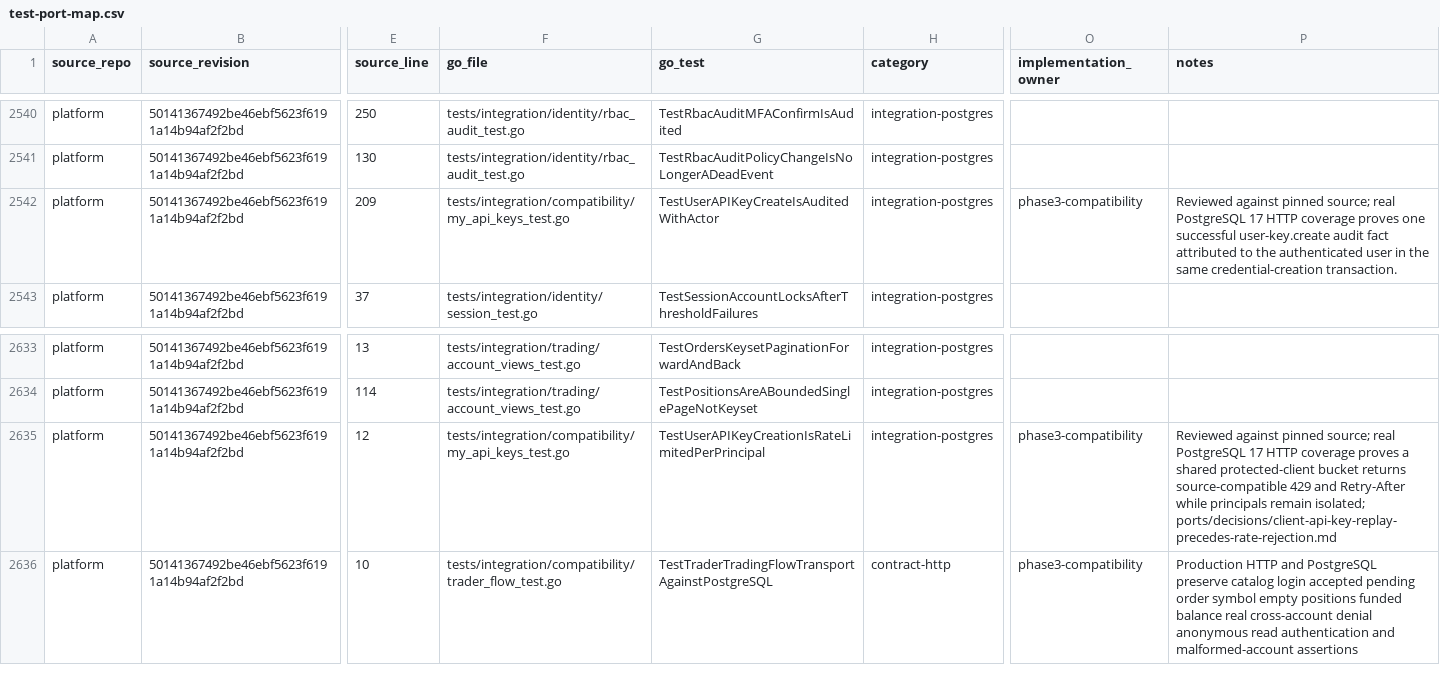
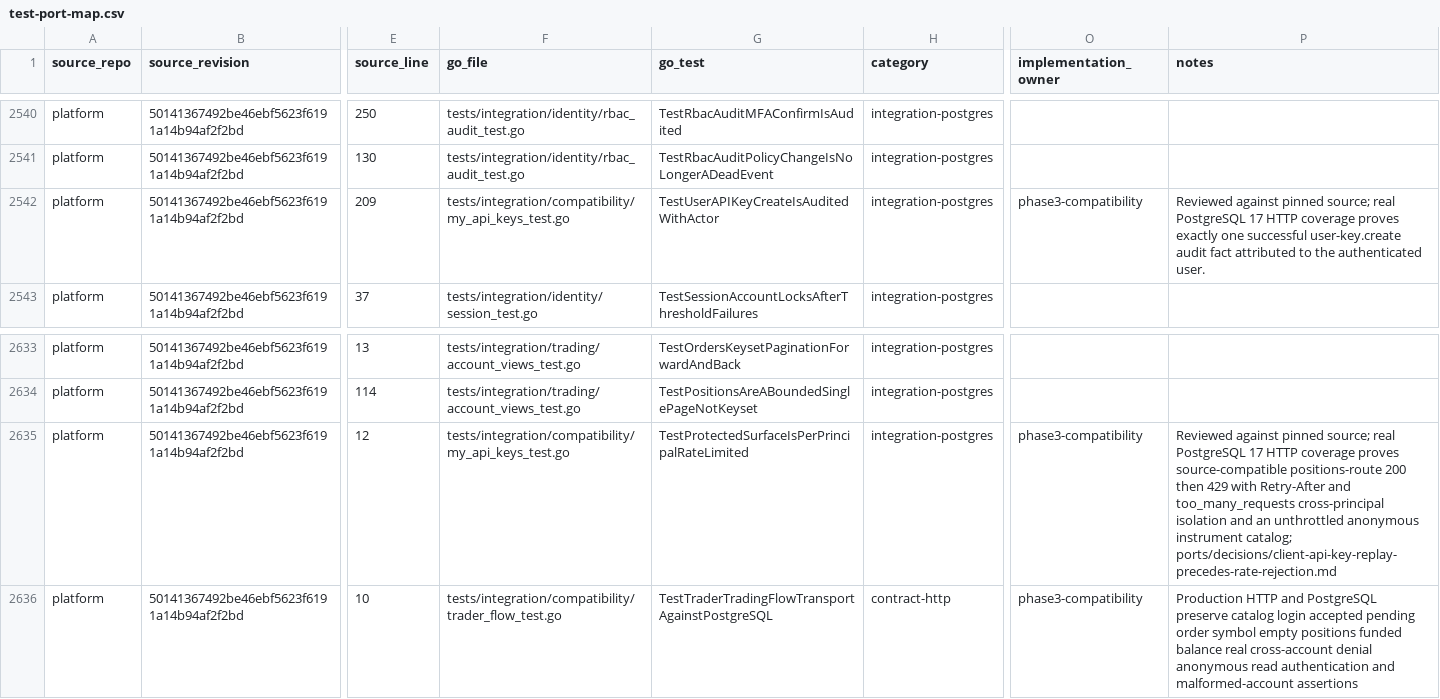
Before and after one commit to pbrazdil/platformgo, a CSV file: ports/test-port-map.csv, drawn as a sheet; only a part is shown, gaps mark what is left out; the diff names each change by its address in the sheet, - before the commit and + after, or states it on an @@ line.

Commit message:
docs: bind API key ports to source evidence

```diff
--- a/ports/test-port-map.csv
+++ b/ports/test-port-map.csv
-P2542 (notes): …coverage proves one successful user-key.create audit fact attributed to the authenticated user in the same credential-creation transaction.
+P2542 (notes): …coverage proves exactly one successful user-key.create audit fact attributed to the authenticated user.
-G2635 (go_test): TestUserAPIKeyCreationIsRateLimitedPerPrincipal
+G2635 (go_test): TestProtectedSurfaceIsPerPrincipalRateLimited
-P2635 (notes): …coverage proves a shared protected-client bucket returns source-compatible 429 and Retry-After while principals remain isolated; ports/decisions/client-api-key-replay-precedes-rate-rejection.md
+P2635 (notes): …coverage proves source-compatible positions-route 200 then 429 with Retry-After and too_many_requests cross-principal isolation and an unthrottled anonymous instrument catalog; ports/decisions/client-api-key-replay-precedes-rate-rejection.md
```
